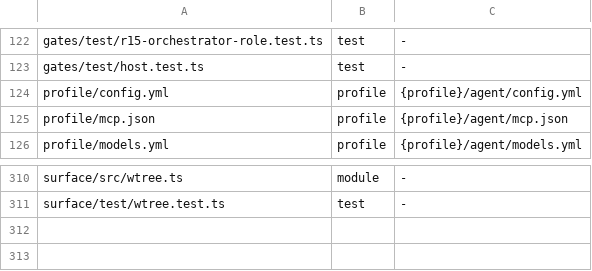
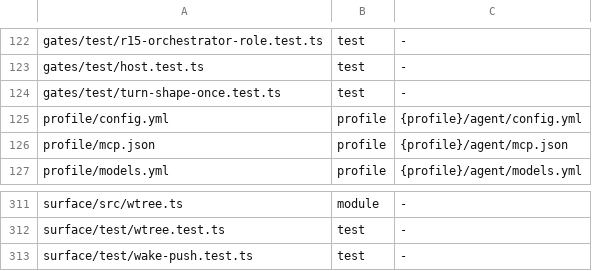
Before and after one commit to loadedsith/agent-system-2.0, a TSV file: install/manifest.tsv, drawn as a sheet; only a part is shown, gaps mark what is left out.

Commit message:
feat(surface,gates): Ilex speaks first — push the pending wake and tick notices as asides; a row-1-refused reply is held, not shown twice (MIGRATION.md item 37)
Fix 1 (surface/extensions/wake.ts): a wake pending at launch, restart or compaction is
taken by takeWake and pushed as a `surface-wake` aside (triggerTurn) when the session is
idle — one-shot ctx.setTimeout (WAKE_PUSH_MS, 1 s) after session_start/session_compact,
then the poll. The owed wake-read and clearing s.pending move into that path. Delivery is
confirmed by message_end; 3 unconfirmed tries fall back to Jo's turn (wakeExhausted). A Jo
turn that comes first takes the wake exactly once. The first unprimed push inlines the voice
document and the output-types contract (Q1 inline).

Fix 2: the tick writes s.tickNotices (Jo's word echoes stay in s.notices) and pushes them
as a `surface-notices` aside, confirmed the same way; a wake carries queued tick lines and
drains them on confirmation.

Duplicate guard: every pushed message carries details.surfaceKey/renderSeq; a `context`
handler keeps only the newest copy per key after the last assistant message.

Fix 3 (gates/extensions/r01-turn-shape.ts, Q3 withhold): an orchestrator reply that row 1
refuses is replaced at assistant_message by a one-line "(Reply held by P-11 row 1: …)"
marker; session_stop blocks from the stored refusal and carries the held original.

Tests: surface/test/wake-push.test.ts (W1–W9, N1–N6; red 2/14 before the fix) and
gates/test/turn-shape-once.test.ts (R1, R2; red 3/1 before the fix). bin/as2 unchanged.
Follow-ups (held lane messages, row 3 reset, base-prompt refresh) are MIGRATION.md item 54.

```diff
--- a/install/manifest.tsv
+++ b/install/manifest.tsv
@@ -123,2 +123,3 @@ gates/test/r15-orchestrator-role.test.ts	test	-
 gates/test/host.test.ts	test	-
+gates/test/turn-shape-once.test.ts	test	-
 profile/config.yml	profile	{profile}/agent/config.yml
@@ -311 +312,2 @@ surface/src/wtree.ts	module	-
 surface/test/wtree.test.ts	test	-
+surface/test/wake-push.test.ts	test	-
```
Also changed, not shown: 18 other files.
